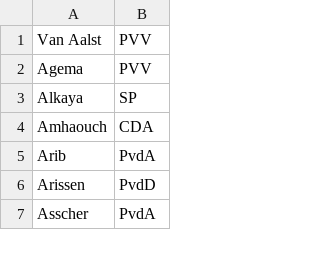
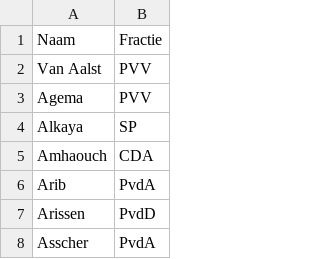
Before and after one commit to Nelson-AM/TweedeKamerHandelingen, a CSV file: sourcefiles/fractieleden.csv, drawn as a sheet; only a part is shown.

Commit message:
add csv header

```diff
--- a/sourcefiles/fractieleden.csv
+++ b/sourcefiles/fractieleden.csv
@@ -1 +1,2 @@
+Naam, Fractie
 Van Aalst, PVV
```
